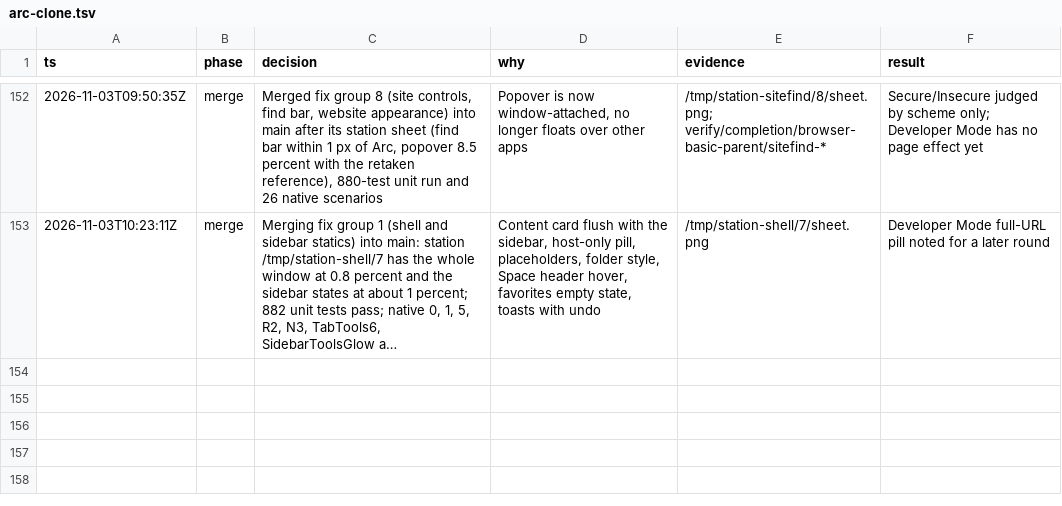
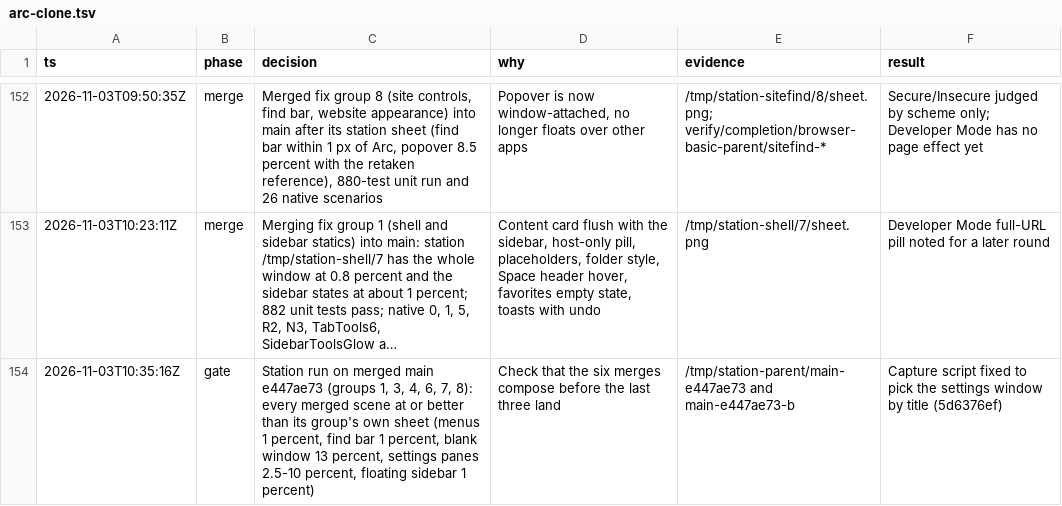
Before and after one commit to cyang2020/brk, a TSV file: .audit/arc-clone.tsv, drawn as a sheet; only a part is shown, gaps mark what is left out; long unchanged cells end in …; the diff names each change by its address in the sheet, - before the commit and + after, or states it on an @@ line.

Commit message:
Log the composition gate on merged main

```diff
--- a/.audit/arc-clone.tsv
+++ b/.audit/arc-clone.tsv
+row 154: 2026-11-03T10:35:16Z | gate | Station run on merged main e447ae73 (groups 1, 3, 4, 6, 7, 8): every merged scene at or better than its group's own sheet (menus 1 percent, find bar 1 percent, blank window 13 percent, settings panes 2.5-10 percent, floating sidebar 1 percent) | Check that the six merges compose before the last three land | /tmp/station-parent/main-e447ae73 and main-e447ae73-b | Capture script fixed to pick the settings window by title (5d6376ef)
```
